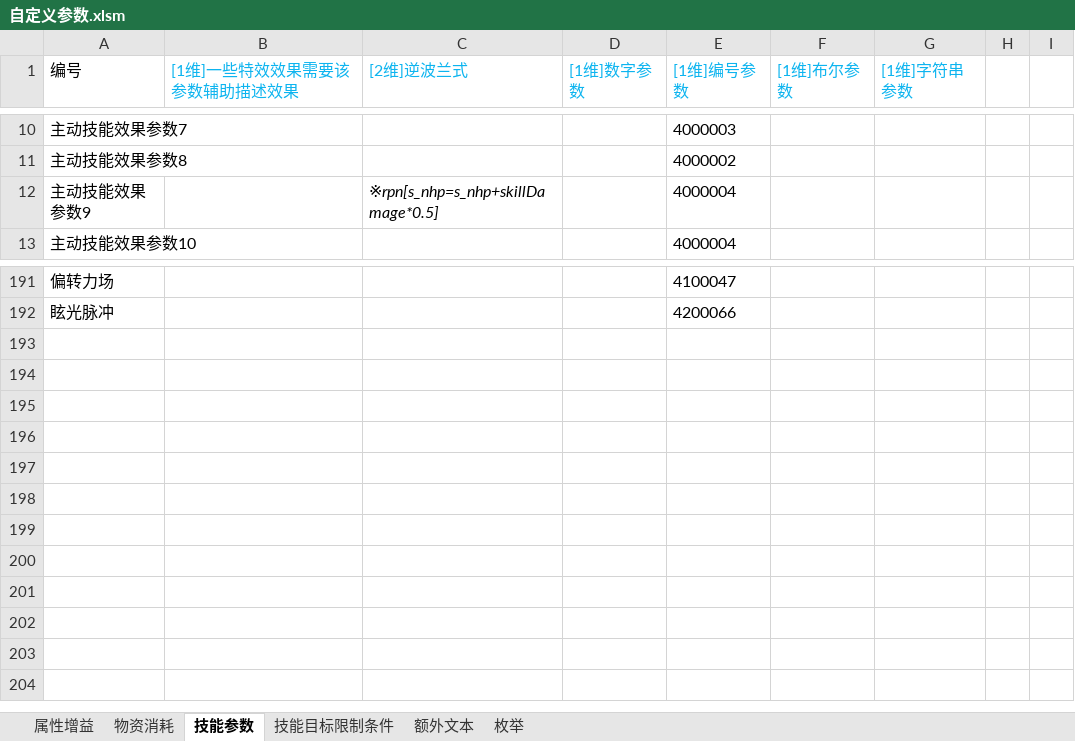
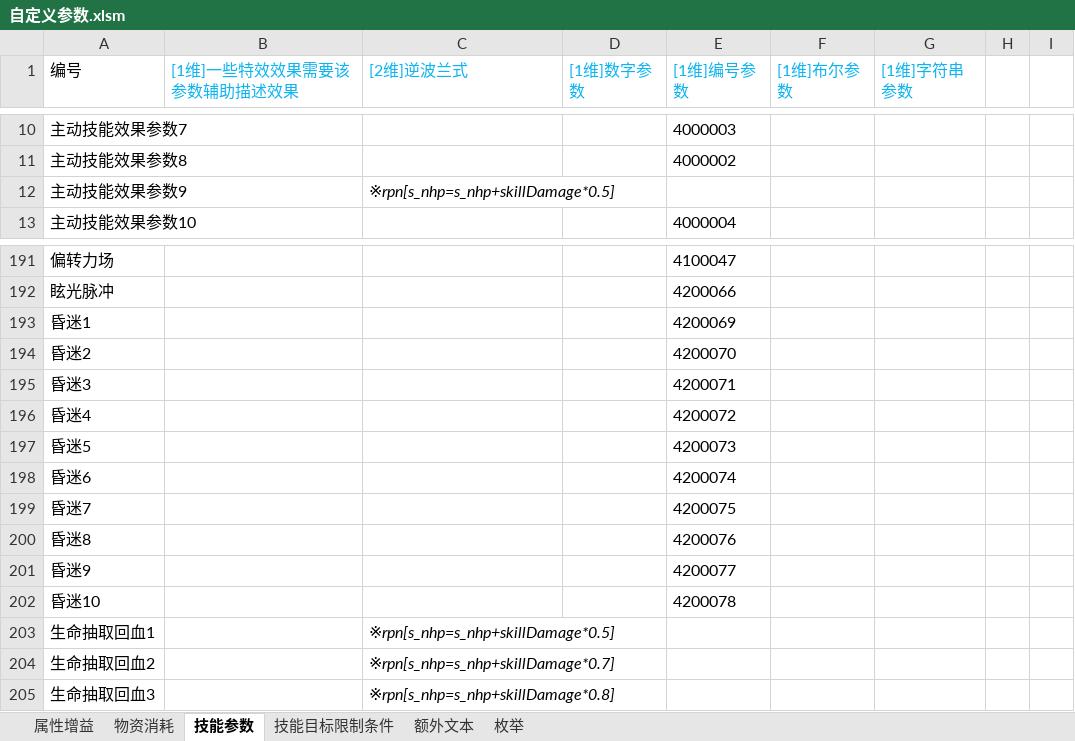
Before and after one commit to Canvastudio/Prometheus, an Excel workbook: Design/原始配置表/自定义参数.xlsm, sheet 技能参数, drawn as a sheet; only a part is shown, gaps mark what is left out; values as stored, in another font and other column widths than the file's, no borders; conditional formats not drawn; the diff names each change by its address in the sheet, - before the commit and + after, or states it on an @@ line.

```diff
--- a/Design/原始配置表/自定义参数.xlsm (sheet 技能参数)
+++ b/Design/原始配置表/自定义参数.xlsm (sheet 技能参数)
-E12 ([1维]编号参数): 4000004
+E12 ([1维]编号参数): (empty)
+row 193: 昏迷1 |  |  |  | 4200069
+row 194: 昏迷2 |  |  |  | 4200070
+row 195: 昏迷3 |  |  |  | 4200071
+row 196: 昏迷4 |  |  |  | 4200072
+row 197: 昏迷5 |  |  |  | 4200073
+row 198: 昏迷6 |  |  |  | 4200074
+row 199: 昏迷7 |  |  |  | 4200075
+row 200: 昏迷8 |  |  |  | 4200076
+row 201: 昏迷9 |  |  |  | 4200077
+row 202: 昏迷10 |  |  |  | 4200078
+row 203: 生命抽取回血1 |  | ※rpn[s_nhp=s_nhp+skillDamage*0.5]
+row 204: 生命抽取回血2 |  | ※rpn[s_nhp=s_nhp+skillDamage*0.7]
+row 205: 生命抽取回血3 |  | ※rpn[s_nhp=s_nhp+skillDamage*0.8]
```
Also changed, not shown: Design/原始配置表/地图配置.xlsm, Design/原始配置表/怪物配置.xlsm, 8 other files.
